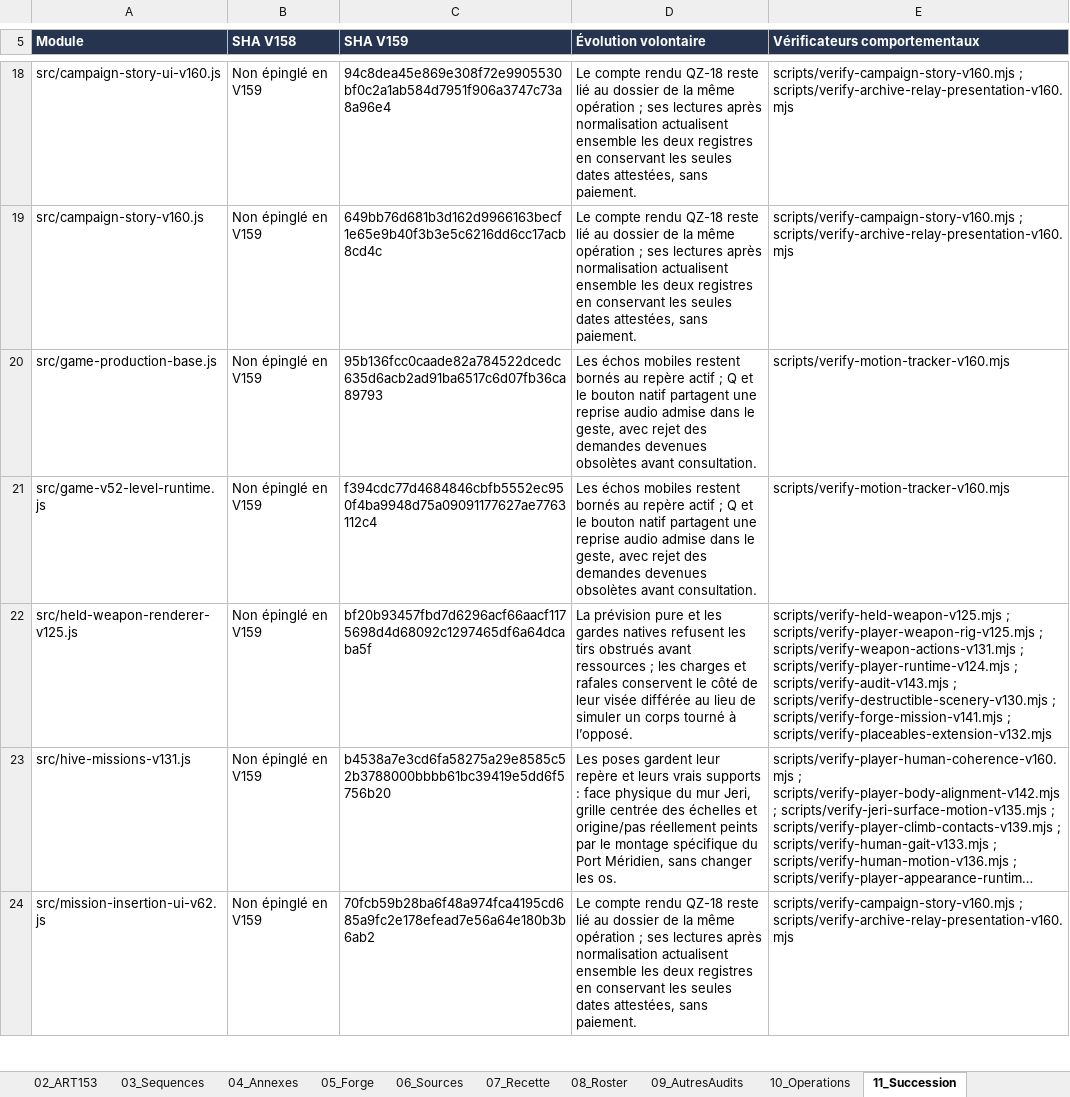
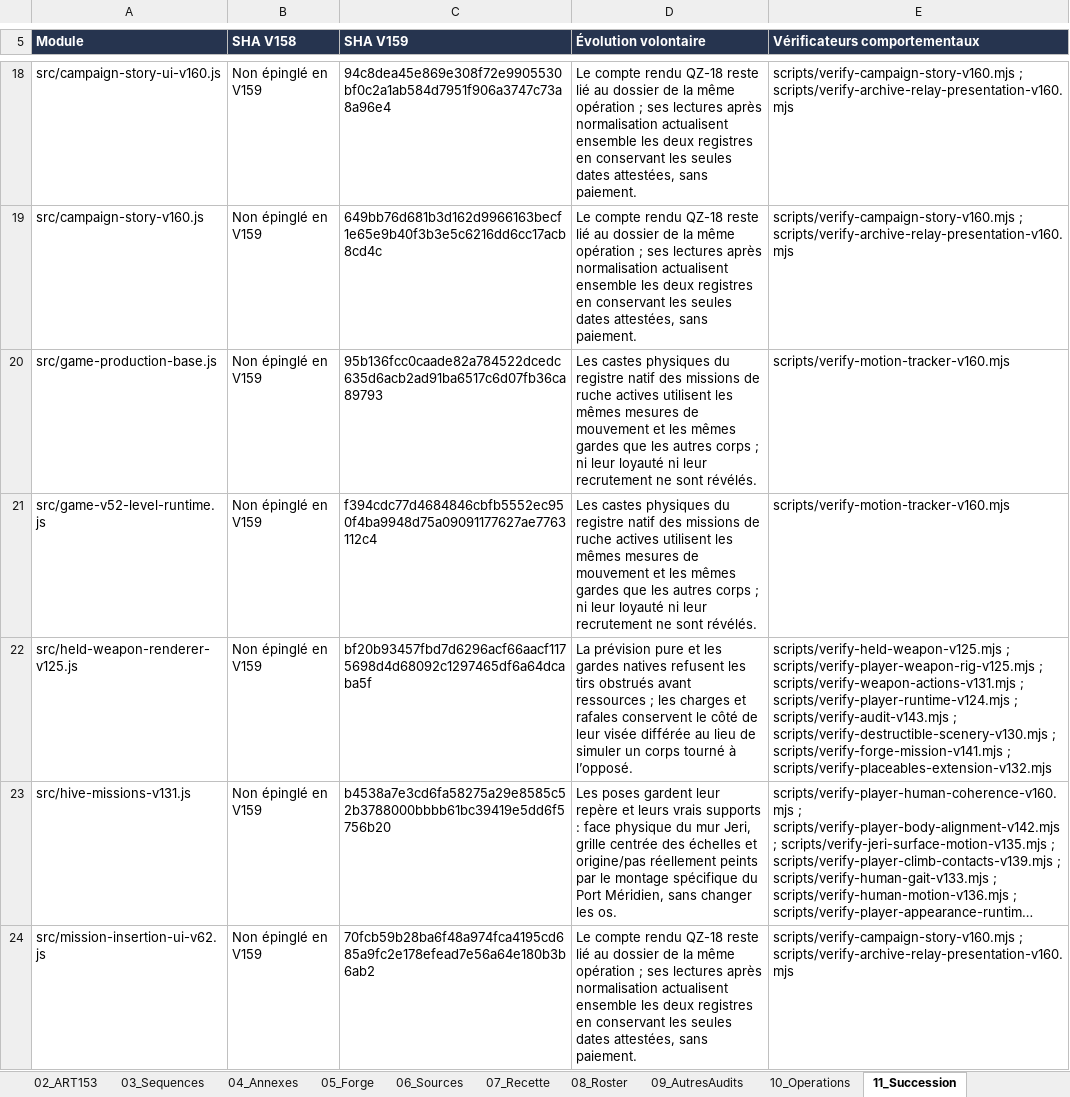
Before and after one commit to darknigthmare/aliens-tantalus-frontier, an Excel workbook: docs/forge/xeno-trials/XENO_TRIALS_SUIVI_V160.xlsx, sheet 11_Succession, drawn as a sheet; only a part is shown, gaps mark what is left out; long unchanged cells end in …; values as stored, in another font and other column widths than the file's, no borders; table styles not drawn; the diff covers the shown part only; the diff names each change by its address in the sheet, - before the commit and + after, or states it on an @@ line.

```diff
--- a/docs/forge/xeno-trials/XENO_TRIALS_SUIVI_V160.xlsx (sheet 11_Succession)
+++ b/docs/forge/xeno-trials/XENO_TRIALS_SUIVI_V160.xlsx (sheet 11_Succession)
-D20:D21 (Évolution volontaire): Les échos mobiles restent bornés au repère actif ; Q et le bouton natif partagent une reprise audio admise dans le geste, avec rejet des demandes devenues obsolètes avant consultation.
+D20:D21 (Évolution volontaire): Les castes physiques du registre natif des missions de ruche actives utilisent les mêmes mesures de mouvement et les mêmes gardes que les autres corps ; ni leur loyauté ni leur recrutement ne sont révélés.
```
Also changed, not shown: 4 edited cells elsewhere in this sheet, sheet 18_ChantiersV160, sheet 06_Sources, 5 other files.
